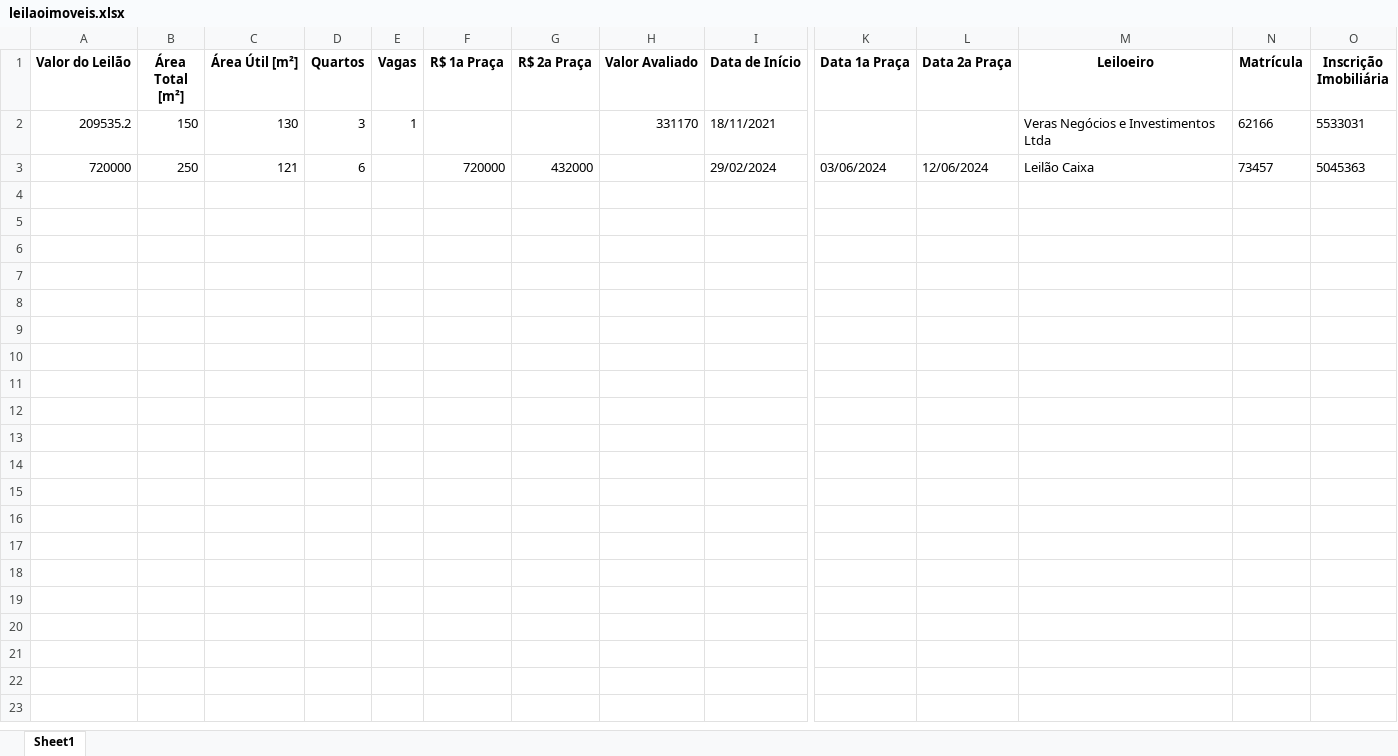
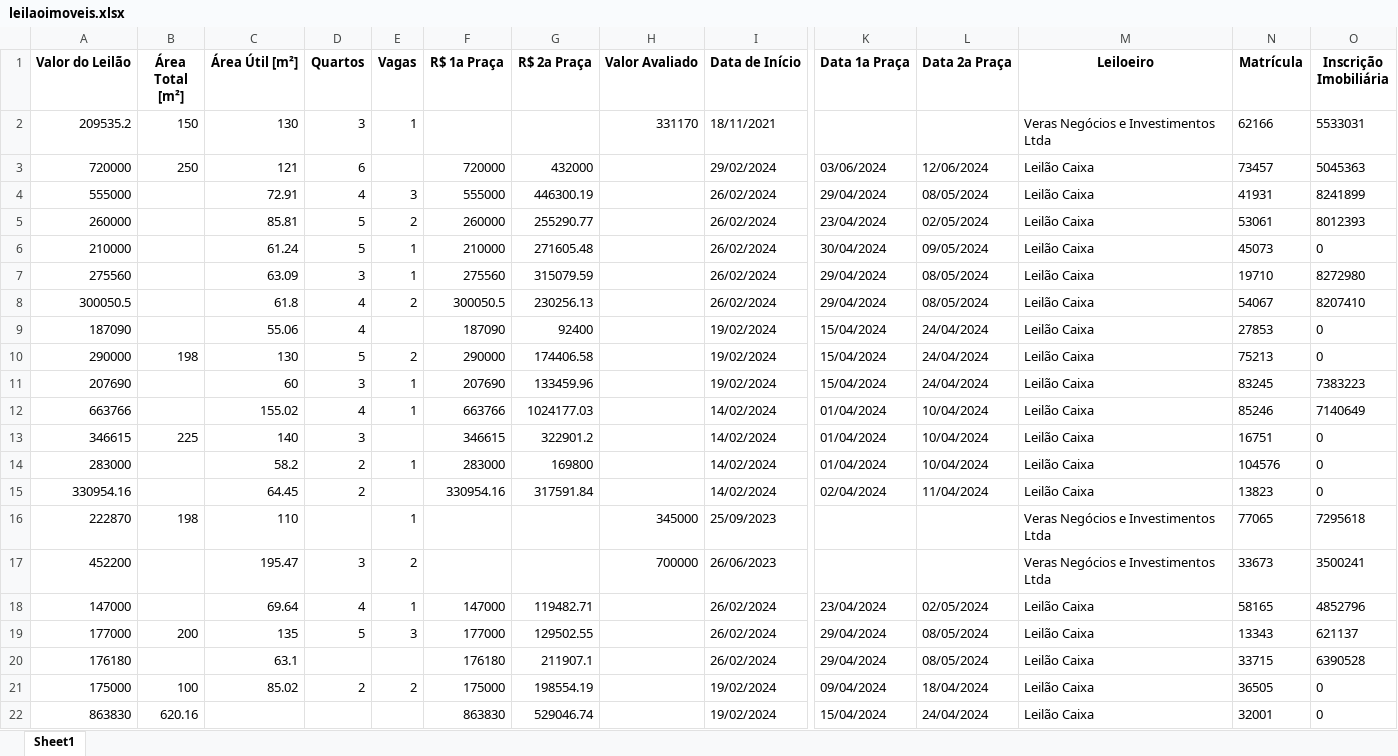
Before and after one commit to diegusxavier/equity-estressado, an Excel workbook: output/leilaoimoveis.xlsx, sheet Sheet1, drawn as a sheet; only a part is shown, gaps mark what is left out; values as stored, in another font and other column widths than the file's, no borders; rows hold the shown columns only; the diff covers the shown part only; the diff names each change by its address in the sheet, - before the commit and + after, or states it on an @@ line.

```diff
--- a/output/leilaoimoveis.xlsx (sheet Sheet1)
+++ b/output/leilaoimoveis.xlsx (sheet Sheet1)
+row 4: 555000 |  | 72.91 | 4 | 3 | 555000 | 446300.19 |  | 26/02/2024 | 29/04/2024 | 08/05/2024 | Leilão Caixa | 41931 | 8241899
+row 5: 260000 |  | 85.81 | 5 | 2 | 260000 | 255290.77 |  | 26/02/2024 | 23/04/2024 | 02/05/2024 | Leilão Caixa | 53061 | 8012393
+row 6: 210000 |  | 61.24 | 5 | 1 | 210000 | 271605.48 |  | 26/02/2024 | 30/04/2024 | 09/05/2024 | Leilão Caixa | 45073 | 0
+row 7: 275560 |  | 63.09 | 3 | 1 | 275560 | 315079.59 |  | 26/02/2024 | 29/04/2024 | 08/05/2024 | Leilão Caixa | 19710 | 8272980
+row 8: 300050.5 |  | 61.8 | 4 | 2 | 300050.5 | 230256.13 |  | 26/02/2024 | 29/04/2024 | 08/05/2024 | Leilão Caixa | 54067 | 8207410
+row 9: 187090 |  | 55.06 | 4 |  | 187090 | 92400 |  | 19/02/2024 | 15/04/2024 | 24/04/2024 | Leilão Caixa | 27853 | 0
+row 10: 290000 | 198 | 130 | 5 | 2 | 290000 | 174406.58 |  | 19/02/2024 | 15/04/2024 | 24/04/2024 | Leilão Caixa | 75213 | 0
+row 11: 207690 |  | 60 | 3 | 1 | 207690 | 133459.96 |  | 19/02/2024 | 15/04/2024 | 24/04/2024 | Leilão Caixa | 83245 | 7383223
+row 12: 663766 |  | 155.02 | 4 | 1 | 663766 | 1024177.03 |  | 14/02/2024 | 01/04/2024 | 10/04/2024 | Leilão Caixa | 85246 | 7140649
+row 13: 346615 | 225 | 140 | 3 |  | 346615 | 322901.2 |  | 14/02/2024 | 01/04/2024 | 10/04/2024 | Leilão Caixa | 16751 | 0
+row 14: 283000 |  | 58.2 | 2 | 1 | 283000 | 169800 |  | 14/02/2024 | 01/04/2024 | 10/04/2024 | Leilão Caixa | 104576 | 0
+row 15: 330954.16 |  | 64.45 | 2 |  | 330954.16 | 317591.84 |  | 14/02/2024 | 02/04/2024 | 11/04/2024 | Leilão Caixa | 13823 | 0
+row 16: 222870 | 198 | 110 |  | 1 |  |  | 345000 | 25/09/2023 |  |  | Veras Negócios e Investimentos Ltda | 77065 | 7295618
+row 17: 452200 |  | 195.47 | 3 | 2 |  |  | 700000 | 26/06/2023 |  |  | Veras Negócios e Investimentos Ltda | 33673 | 3500241
+row 18: 147000 |  | 69.64 | 4 | 1 | 147000 | 119482.71 |  | 26/02/2024 | 23/04/2024 | 02/05/2024 | Leilão Caixa | 58165 | 4852796
+row 19: 177000 | 200 | 135 | 5 | 3 | 177000 | 129502.55 |  | 26/02/2024 | 29/04/2024 | 08/05/2024 | Leilão Caixa | 13343 | 621137
+row 20: 176180 |  | 63.1 |  |  | 176180 | 211907.1 |  | 26/02/2024 | 29/04/2024 | 08/05/2024 | Leilão Caixa | 33715 | 6390528
+row 21: 175000 | 100 | 85.02 | 2 | 2 | 175000 | 198554.19 |  | 19/02/2024 | 09/04/2024 | 18/04/2024 | Leilão Caixa | 36505 | 0
+row 22: 863830 | 620.16 |  |  |  | 863830 | 529046.74 |  | 19/02/2024 | 15/04/2024 | 24/04/2024 | Leilão Caixa | 32001 | 0
```
Also changed, not shown: 19 added rows elsewhere in this sheet, 1 other file.
